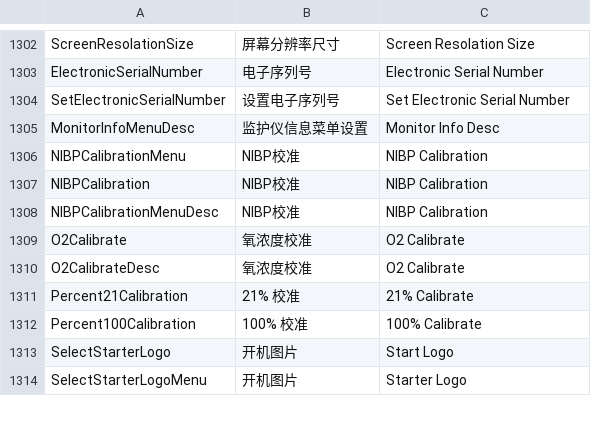
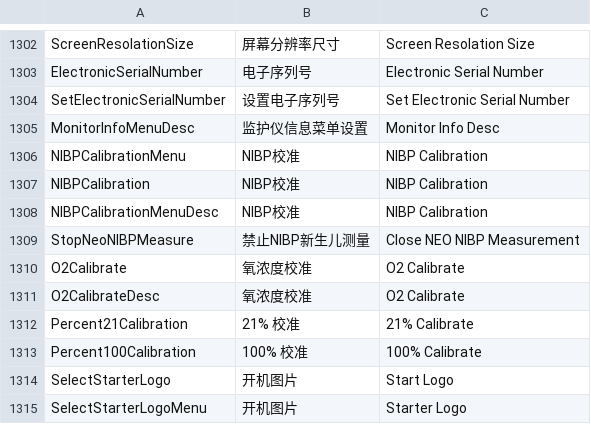
Before and after one commit to 519984307/Appciton, a CSV file: nPM/locale/locale.csv, drawn as a sheet; only a part is shown, gaps mark what is left out.

```diff
--- a/nPM/locale/locale.csv
+++ b/nPM/locale/locale.csv
@@ -1308,2 +1308,3 @@ NIBPCalibration,NIBP校准,NIBP Calibration
 NIBPCalibrationMenuDesc,NIBP校准,NIBP Calibration
+StopNeoNIBPMeasure,禁止NIBP新生儿测量,Close NEO NIBP Measurement
 O2Calibrate,氧浓度校准,O2 Calibrate
```
Also changed, not shown: 1 other file.
